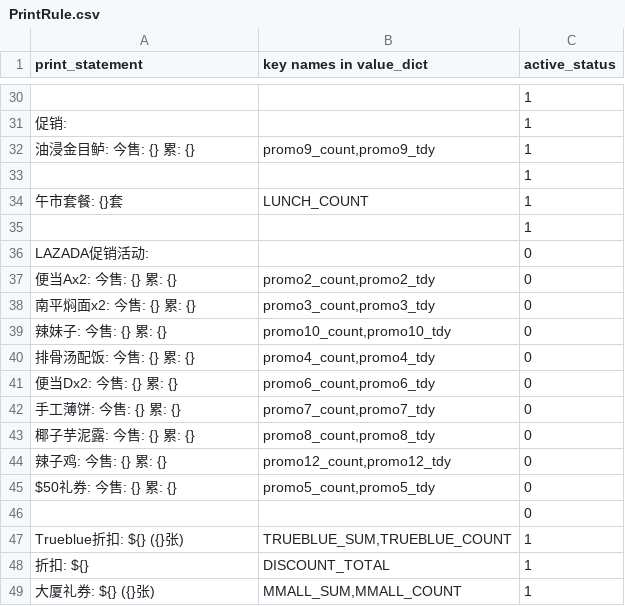
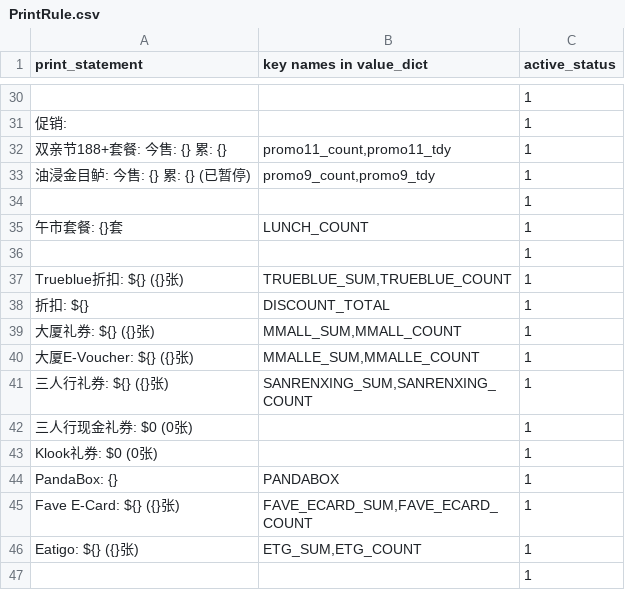
Before and after one commit to zou-zihan/Scripts-for-San-Ren-Xing, a CSV file: forBugis/PrintRule.csv, drawn as a sheet; only a part is shown, gaps mark what is left out; the shorter side is filled out with more unchanged rows; removed rows and columns are numbered as before the commit, all else as after; the diff names each change by its address in the sheet, - before the commit and + after, or states it on an @@ line.

Commit message:
Update PrintRule.csv

```diff
--- a/forBugis/PrintRule.csv
+++ b/forBugis/PrintRule.csv
+row 32: 双亲节188+套餐: 今售: {} 累: {} | promo11_count,promo11_tdy | 1
-A33 (print_statement): 油浸金目鲈: 今售: {} 累: {}
+A33 (print_statement): 油浸金目鲈: 今售: {} 累: {} (已暂停)
-row 36: LAZADA促销活动: |  | 0
-row 37: 便当Ax2: 今售: {} 累: {} | promo2_count,promo2_tdy | 0
-row 38: 南平焖面x2: 今售: {} 累: {} | promo3_count,promo3_tdy | 0
-row 39: 辣妹子: 今售: {} 累: {} | promo10_count,promo10_tdy | 0
-row 40: 排骨汤配饭: 今售: {} 累: {} | promo4_count,promo4_tdy | 0
-row 41: 便当Dx2: 今售: {} 累: {} | promo6_count,promo6_tdy | 0
-row 42: 手工薄饼: 今售: {} 累: {} | promo7_count,promo7_tdy | 0
-row 43: 椰子芋泥露: 今售: {} 累: {} | promo8_count,promo8_tdy | 0
-row 44: 辣子鸡: 今售: {} 累: {} | promo12_count,promo12_tdy | 0
-row 45: $50礼券: 今售: {} 累: {} | promo5_count,promo5_tdy | 0
-row 46:  |  | 0
```
